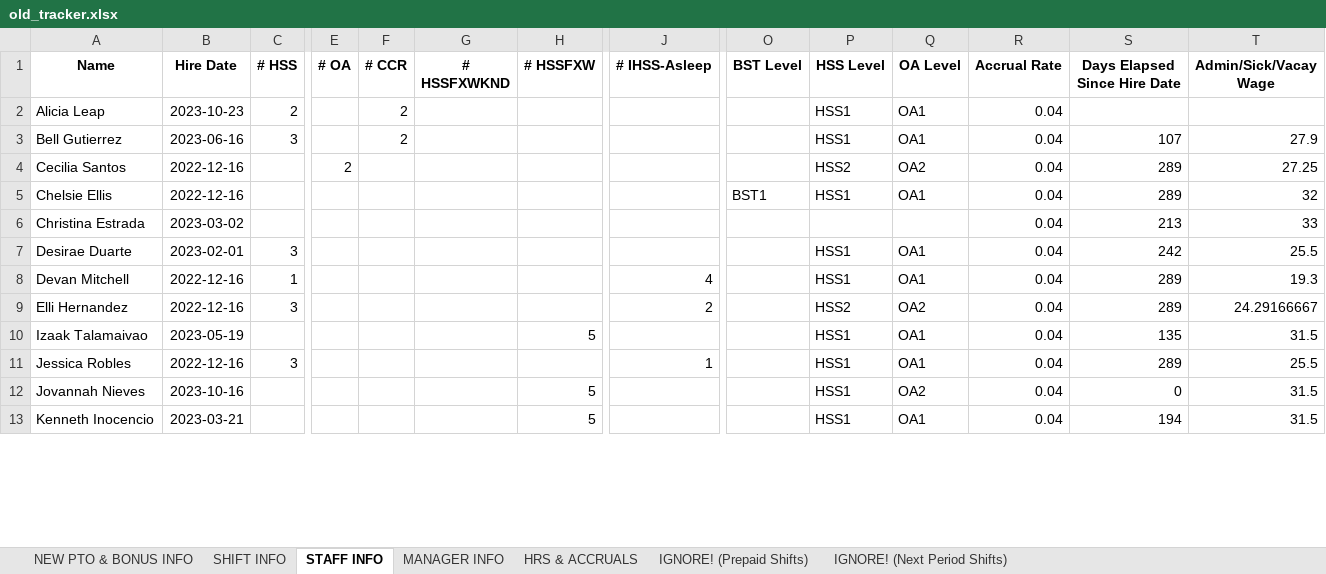
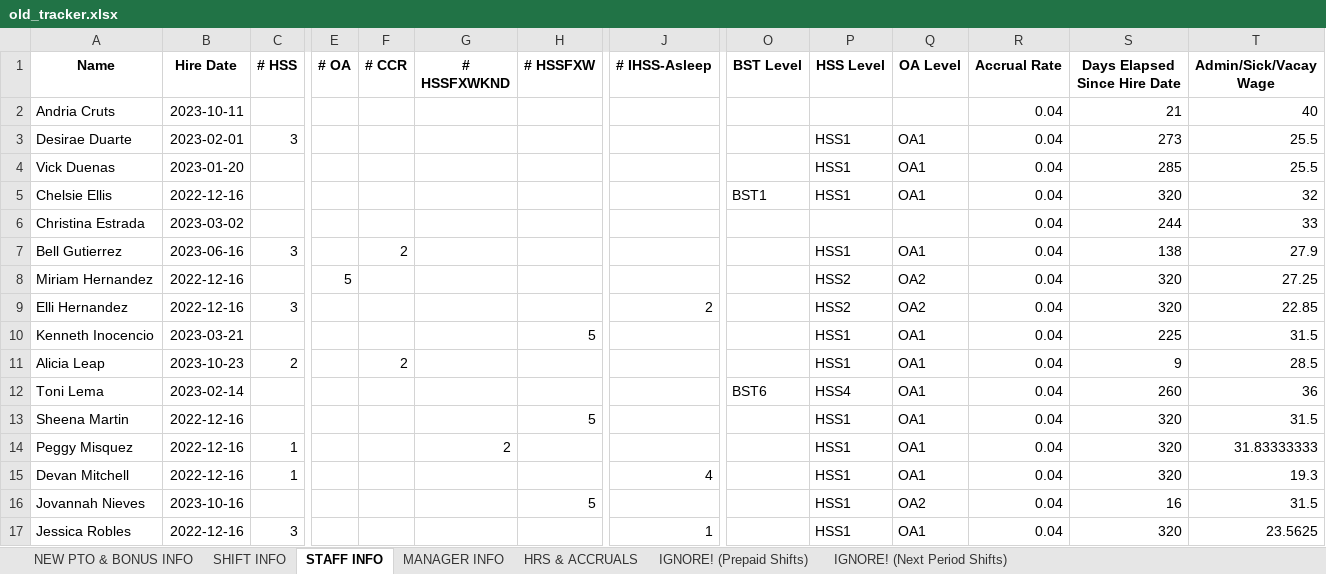
Before and after one commit to lighthousetechio/Nova-Web-App, an Excel workbook: old_tracker/old_tracker.xlsx, sheet STAFF INFO, drawn as a sheet; only a part is shown, gaps mark what is left out; values as stored, in another font and other column widths than the file's, no borders; removed rows and columns are numbered as before the commit, all else as after; rows hold the shown columns only; the diff covers the shown part only; the diff names each change by its address in the sheet, - before the commit and + after, or states it on an @@ line.

```diff
--- a/old_tracker/old_tracker.xlsx (sheet STAFF INFO)
+++ b/old_tracker/old_tracker.xlsx (sheet STAFF INFO)
-row 2: Alicia Leap | 2023-10-23 | 2 |  | 2 |  |  |  |  | HSS1 | OA1 | 0.04
+row 2: Andria Cruts | 2023-10-11 |  |  |  |  |  |  |  |  |  | 0.04 | 21 | 40
-A3 (Name): Bell Gutierrez
+A3 (Name): Desirae Duarte
-B3 (Hire Date): 2023-06-16
+B3 (Hire Date): 2023-02-01
-F3 (# CCR): 2
+F3 (# CCR): (empty)
-S3 (Days Elapsed Since Hire Date): 107
+S3 (Days Elapsed Since Hire Date): 273
-T3 (Admin/Sick/Vacay Wage): 27.9
+T3 (Admin/Sick/Vacay Wage): 25.5
-row 4: Cecilia Santos | 2022-12-16 |  | 2 |  |  |  |  |  | HSS2 | OA2 | 0.04 | 289 | 27.25
+row 4: Vick Duenas | 2023-01-20 |  |  |  |  |  |  |  | HSS1 | OA1 | 0.04 | 285 | 25.5
-S5 (Days Elapsed Since Hire Date): 289
+S5 (Days Elapsed Since Hire Date): 320
-S6 (Days Elapsed Since Hire Date): 213
+S6 (Days Elapsed Since Hire Date): 244
-A7 (Name): Desirae Duarte
+A7 (Name): Bell Gutierrez
-B7 (Hire Date): 2023-02-01
+B7 (Hire Date): 2023-06-16
-F7 (# CCR): (empty)
+F7 (# CCR): 2
-S7 (Days Elapsed Since Hire Date): 242
+S7 (Days Elapsed Since Hire Date): 138
-T7 (Admin/Sick/Vacay Wage): 25.5
+T7 (Admin/Sick/Vacay Wage): 27.9
-row 8: Devan Mitchell | 2022-12-16 | 1 |  |  |  |  | 4 |  | HSS1 | OA1 | 0.04 | 289 | 19.3
+row 8: Miriam Hernandez | 2022-12-16 |  | 5 |  |  |  |  |  | HSS2 | OA2 | 0.04 | 320 | 27.25
-S9 (Days Elapsed Since Hire Date): 289
+S9 (Days Elapsed Since Hire Date): 320
-T9 (Admin/Sick/Vacay Wage): 24.29166667
+T9 (Admin/Sick/Vacay Wage): 22.85
-A10 (Name): Izaak Talamaivao
+A10 (Name): Kenneth Inocencio
-B10 (Hire Date): 2023-05-19
+B10 (Hire Date): 2023-03-21
-S10 (Days Elapsed Since Hire Date): 135
+S10 (Days Elapsed Since Hire Date): 225
-row 11: Jessica Robles | 2022-12-16 | 3 |  |  |  |  | 1 |  | HSS1 | OA1 | 0.04 | 289 | 25.5
+row 11: Alicia Leap | 2023-10-23 | 2 |  | 2 |  |  |  |  | HSS1 | OA1 | 0.04 | 9 | 28.5
+row 12: Toni Lema | 2023-02-14 |  |  |  |  |  |  | BST6 | HSS4 | OA1 | 0.04 | 260 | 36
+row 13: Sheena Martin | 2022-12-16 |  |  |  |  | 5 |  |  | HSS1 | OA1 | 0.04 | 320 | 31.5
+row 14: Peggy Misquez | 2022-12-16 | 1 |  |  | 2 |  |  |  | HSS1 | OA1 | 0.04 | 320 | 31.83333333
+row 15: Devan Mitchell | 2022-12-16 | 1 |  |  |  |  | 4 |  | HSS1 | OA1 | 0.04 | 320 | 19.3
-S16 (Days Elapsed Since Hire Date): 0
+S16 (Days Elapsed Since Hire Date): 16
-row 13: Kenneth Inocencio | 2023-03-21 |  |  |  |  | 5 |  |  | HSS1 | OA1 | 0.04 | 194 | 31.5
+row 17: Jessica Robles | 2022-12-16 | 3 |  |  |  |  | 1 |  | HSS1 | OA1 | 0.04 | 320 | 23.5625
```
Also changed, not shown: 1 added row, 4 removed rows and 4 edited cells elsewhere in this sheet, sheet IGNORE! (Prepaid Shifts), sheet HRS & ACCRUALS, sheet IGNORE! (Next Period Shifts), sheet SHIFT INFO, sheet MANAGER INFO, sheet NEW PTO & BONUS INFO, shift_record/shift_record.xlsx, 12 other files.
